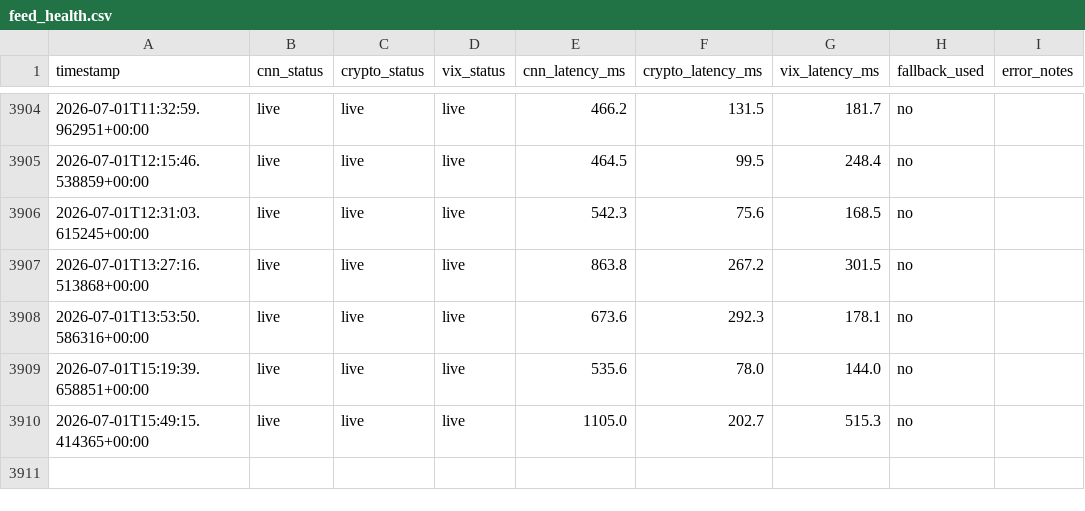
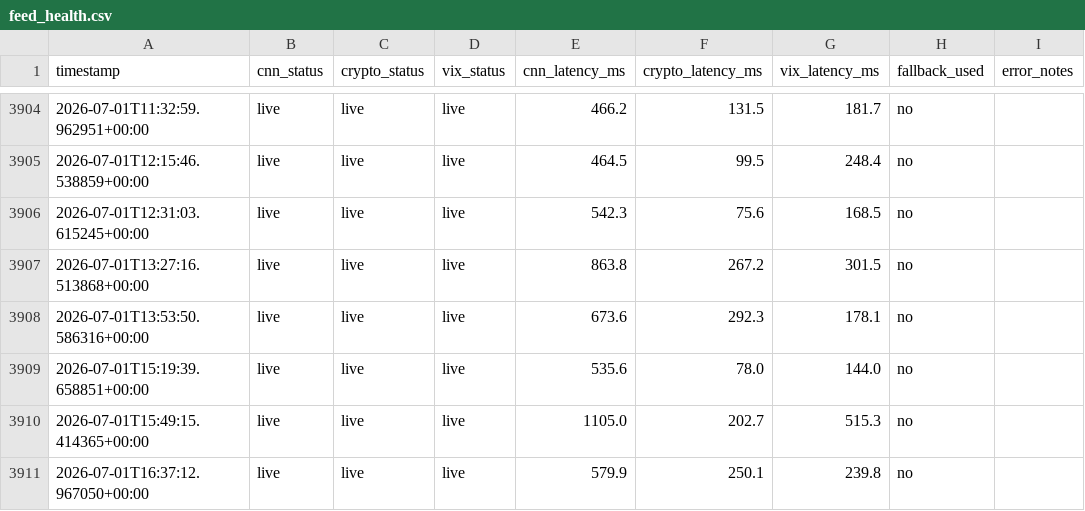
Before and after one commit to akgularda/Cloudy-Shiny, a CSV file: feed_health.csv, drawn as a sheet; only a part is shown, gaps mark what is left out; the diff names each change by its address in the sheet, - before the commit and + after, or states it on an @@ line.

```diff
--- a/feed_health.csv
+++ b/feed_health.csv
+row 3911: 2026-07-01T16:37:12.967050+00:00 | live | live | live | 579.9 | 250.1 | 239.8 | no
```
Also changed, not shown: sentiment_data.csv, 1 other file.
